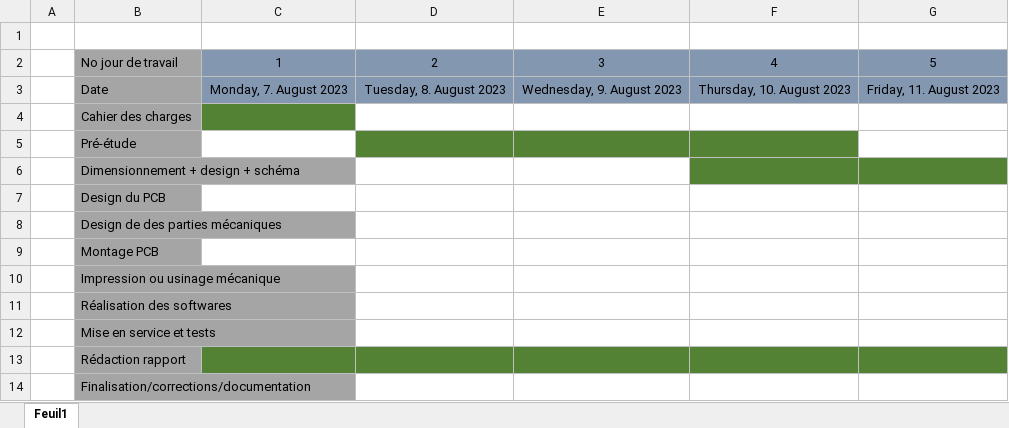
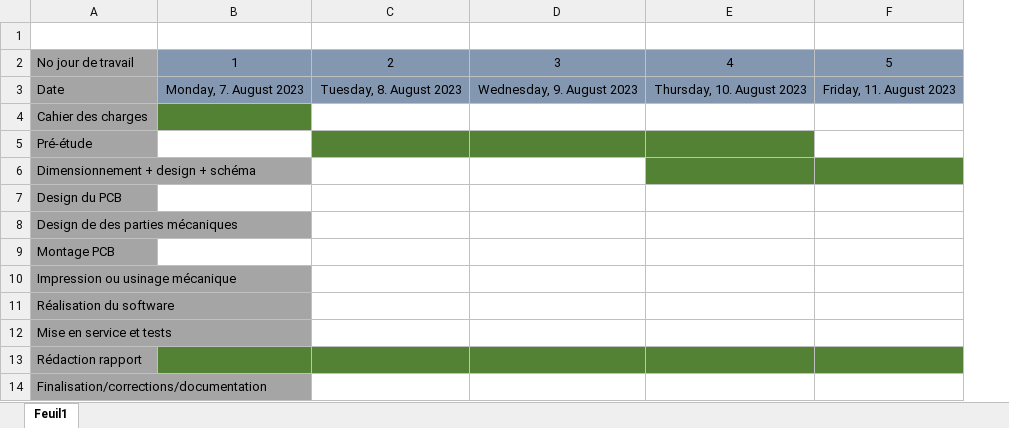
Before and after one commit to Belprot/2309_AutomatisationPriseImageRTI, an Excel workbook: doc/2309_AutomatisationPriseImageRTI-PLANNING_v1.0.0.xlsx, sheet Feuil1, drawn as a sheet; only a part is shown; values as stored, in another font and other column widths than the file's, no borders; removed rows and columns are numbered as before the commit, all else as after; the diff names each change by its address in the sheet, - before the commit and + after, or states it on an @@ line.

```diff
--- a/doc/2309_AutomatisationPriseImageRTI-PLANNING_v1.0.0.xlsx (sheet Feuil1)
+++ b/doc/2309_AutomatisationPriseImageRTI-PLANNING_v1.0.0.xlsx (sheet Feuil1)
-column A, empty
-A11: Réalisation des softwares
+A11: Réalisation du software
```
Also changed, not shown: doc/2309_AutomatisationPriseImageRTI-JOURNAL_v1.0.0.xlsx, 1 other file.
